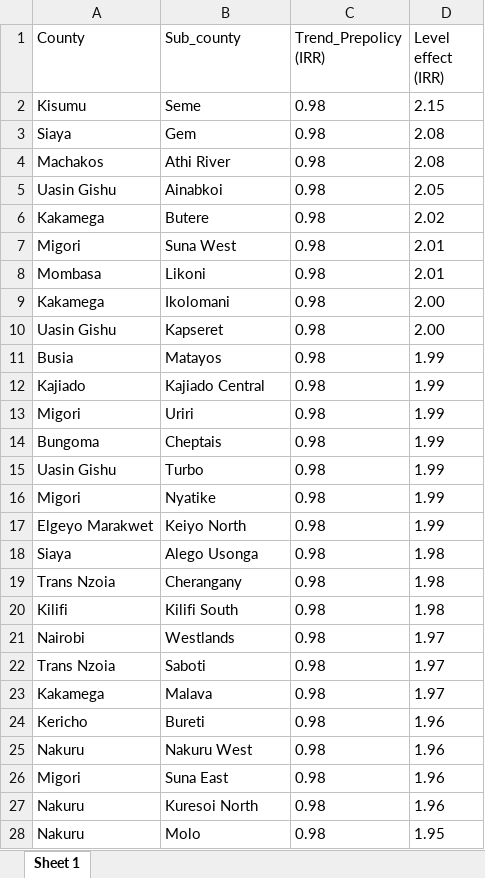
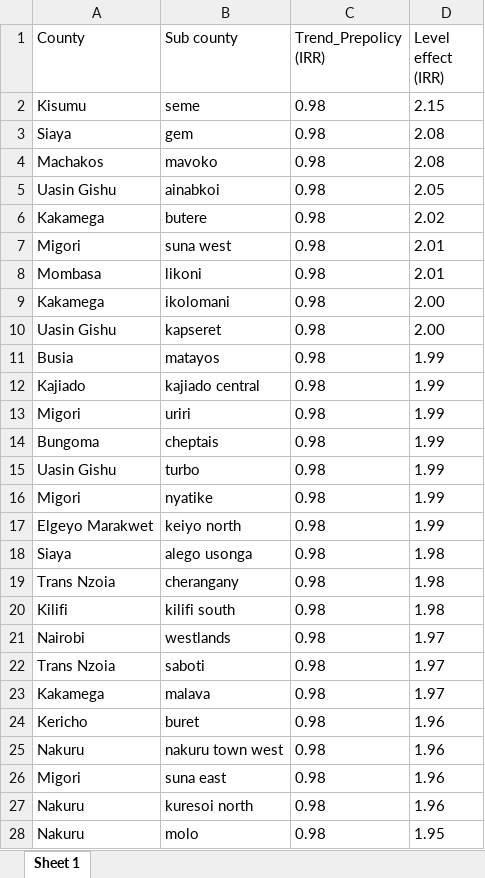
Before and after one commit to fodiwuor/CEMA_WORKAnalysis, an Excel workbook: Funding_impactAnalysis/data/Sub_counties_mixed_tableHIVSyphilsdualkit.xlsx, sheet Sheet 1, drawn as a sheet; only a part is shown; values as stored, in another font and other column widths than the file's, no borders; the diff covers the shown part only; the diff names each change by its address in the sheet, - before the commit and + after, or states it on an @@ line.

Commit message:
Add files via upload

```diff
--- a/Funding_impactAnalysis/data/Sub_counties_mixed_tableHIVSyphilsdualkit.xlsx (sheet Sheet 1)
+++ b/Funding_impactAnalysis/data/Sub_counties_mixed_tableHIVSyphilsdualkit.xlsx (sheet Sheet 1)
-B1: Sub_county
+B1: Sub county
-B2 (Sub county): Seme
+B2 (Sub county): seme
-B3 (Sub county): Gem
+B3 (Sub county): gem
-B4 (Sub county): Athi River
+B4 (Sub county): mavoko
-B5 (Sub county): Ainabkoi
+B5 (Sub county): ainabkoi
-B6 (Sub county): Butere
+B6 (Sub county): butere
-B7 (Sub county): Suna West
+B7 (Sub county): suna west
-B8 (Sub county): Likoni
+B8 (Sub county): likoni
-B9 (Sub county): Ikolomani
+B9 (Sub county): ikolomani
-B10 (Sub county): Kapseret
+B10 (Sub county): kapseret
-B11 (Sub county): Matayos
+B11 (Sub county): matayos
-B12 (Sub county): Kajiado Central
+B12 (Sub county): kajiado central
-B13 (Sub county): Uriri
+B13 (Sub county): uriri
-B14 (Sub county): Cheptais
+B14 (Sub county): cheptais
-B15 (Sub county): Turbo
+B15 (Sub county): turbo
-B16 (Sub county): Nyatike
+B16 (Sub county): nyatike
-B17 (Sub county): Keiyo North
+B17 (Sub county): keiyo north
-B18 (Sub county): Alego Usonga
+B18 (Sub county): alego usonga
-B19 (Sub county): Cherangany
+B19 (Sub county): cherangany
-B20 (Sub county): Kilifi South
+B20 (Sub county): kilifi south
-B21 (Sub county): Westlands
+B21 (Sub county): westlands
-B22 (Sub county): Saboti
+B22 (Sub county): saboti
-B23 (Sub county): Malava
+B23 (Sub county): malava
-B24 (Sub county): Bureti
+B24 (Sub county): buret
-B25 (Sub county): Nakuru West
+B25 (Sub county): nakuru town west
-B26 (Sub county): Suna East
+B26 (Sub county): suna east
-B27 (Sub county): Kuresoi North
+B27 (Sub county): kuresoi north
-B28 (Sub county): Molo
+B28 (Sub county): molo
```
Also changed, not shown: 157 edited cells elsewhere in this sheet.
